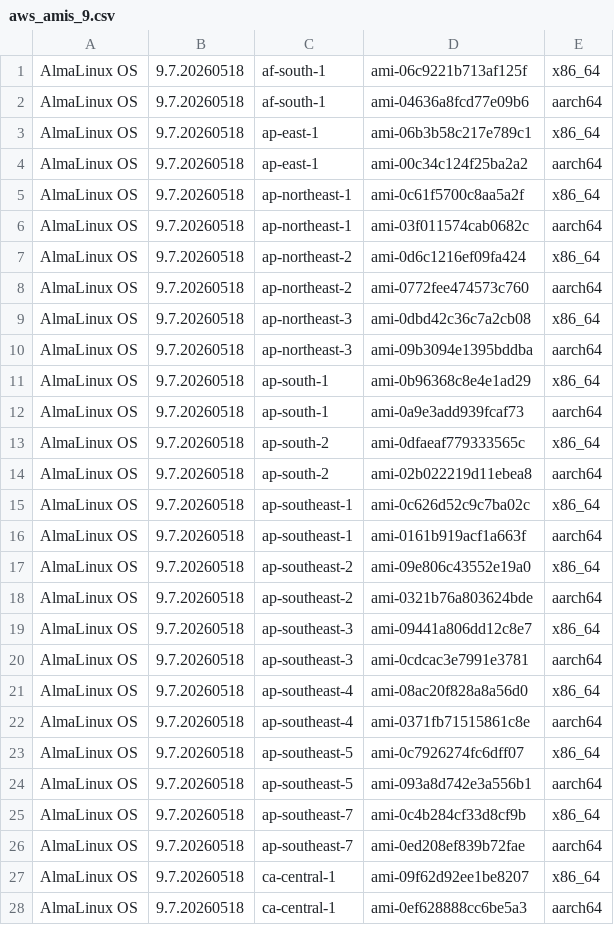
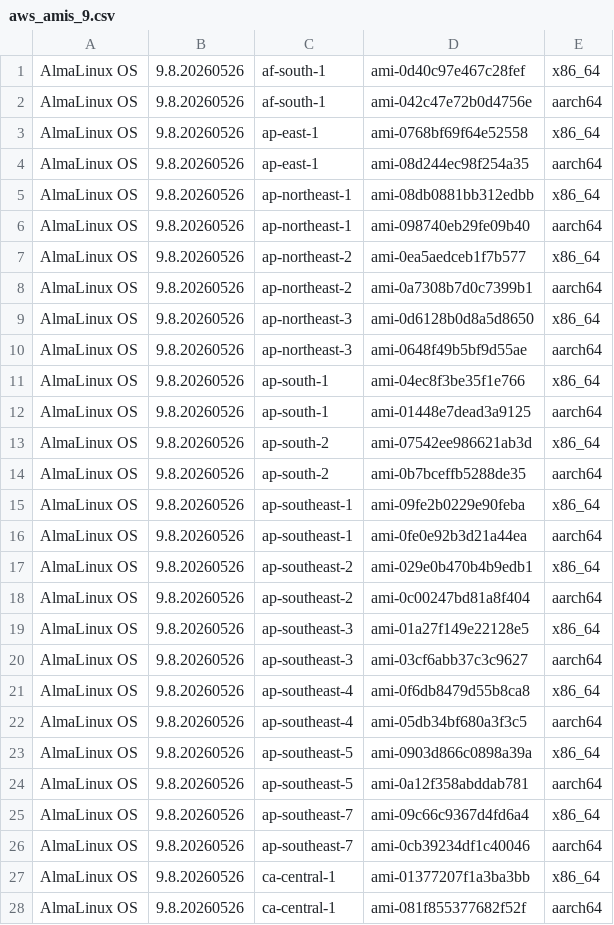
Before and after one commit to AlmaLinux/wiki, a CSV file: docs/.vuepress/public/ci-data/aws_amis_9.csv, drawn as a sheet; only a part is shown; the diff covers the shown part only.

```diff
--- a/docs/.vuepress/public/ci-data/aws_amis_9.csv
+++ b/docs/.vuepress/public/ci-data/aws_amis_9.csv
@@ -1,28 +1,28 @@
-"AlmaLinux OS","9.7.20260518","af-south-1","ami-06c9221b713af125f","x86_64"
-"AlmaLinux OS","9.7.20260518","af-south-1","ami-04636a8fcd77e09b6","aarch64"
-"AlmaLinux OS","9.7.20260518","ap-east-1","ami-06b3b58c217e789c1","x86_64"
-"AlmaLinux OS","9.7.20260518","ap-east-1","ami-00c34c124f25ba2a2","aarch64"
-"AlmaLinux OS","9.7.20260518","ap-northeast-1","ami-0c61f5700c8aa5a2f","x86_64"
-"AlmaLinux OS","9.7.20260518","ap-northeast-1","ami-03f011574cab0682c","aarch64"
-"AlmaLinux OS","9.7.20260518","ap-northeast-2","ami-0d6c1216ef09fa424","x86_64"
-"AlmaLinux OS","9.7.20260518","ap-northeast-2","ami-0772fee474573c760","aarch64"
-"AlmaLinux OS","9.7.20260518","ap-northeast-3","ami-0dbd42c36c7a2cb08","x86_64"
-"AlmaLinux OS","9.7.20260518","ap-northeast-3","ami-09b3094e1395bddba","aarch64"
-"AlmaLinux OS","9.7.20260518","ap-south-1","ami-0b96368c8e4e1ad29","x86_64"
-"AlmaLinux OS","9.7.20260518","ap-south-1","ami-0a9e3add939fcaf73","aarch64"
-"AlmaLinux OS","9.7.20260518","ap-south-2","ami-0dfaeaf779333565c","x86_64"
-"AlmaLinux OS","9.7.20260518","ap-south-2","ami-02b022219d11ebea8","aarch64"
-"AlmaLinux OS","9.7.20260518","ap-southeast-1","ami-0c626d52c9c7ba02c","x86_64"
-"AlmaLinux OS","9.7.20260518","ap-southeast-1","ami-0161b919acf1a663f","aarch64"
-"AlmaLinux OS","9.7.20260518","ap-southeast-2","ami-09e806c43552e19a0","x86_64"
-"AlmaLinux OS","9.7.20260518","ap-southeast-2","ami-0321b76a803624bde","aarch64"
-"AlmaLinux OS","9.7.20260518","ap-southeast-3","ami-09441a806dd12c8e7","x86_64"
-"AlmaLinux OS","9.7.20260518","ap-southeast-3","ami-0cdcac3e7991e3781","aarch64"
-"AlmaLinux OS","9.7.20260518","ap-southeast-4","ami-08ac20f828a8a56d0","x86_64"
-"AlmaLinux OS","9.7.20260518","ap-southeast-4","ami-0371fb71515861c8e","aarch64"
-"AlmaLinux OS","9.7.20260518","ap-southeast-5","ami-0c7926274fc6dff07","x86_64"
-"AlmaLinux OS","9.7.20260518","ap-southeast-5","ami-093a8d742e3a556b1","aarch64"
-"AlmaLinux OS","9.7.20260518","ap-southeast-7","ami-0c4b284cf33d8cf9b","x86_64"
-"AlmaLinux OS","9.7.20260518","ap-southeast-7","ami-0ed208ef839b72fae","aarch64"
-"AlmaLinux OS","9.7.20260518","ca-central-1","ami-09f62d92ee1be8207","x86_64"
-"AlmaLinux OS","9.7.20260518","ca-central-1","ami-0ef628888cc6be5a3","aarch64"
+"AlmaLinux OS","9.8.20260526","af-south-1","ami-0d40c97e467c28fef","x86_64"
+"AlmaLinux OS","9.8.20260526","af-south-1","ami-042c47e72b0d4756e","aarch64"
+"AlmaLinux OS","9.8.20260526","ap-east-1","ami-0768bf69f64e52558","x86_64"
+"AlmaLinux OS","9.8.20260526","ap-east-1","ami-08d244ec98f254a35","aarch64"
+"AlmaLinux OS","9.8.20260526","ap-northeast-1","ami-08db0881bb312edbb","x86_64"
+"AlmaLinux OS","9.8.20260526","ap-northeast-1","ami-098740eb29fe09b40","aarch64"
+"AlmaLinux OS","9.8.20260526","ap-northeast-2","ami-0ea5aedceb1f7b577","x86_64"
+"AlmaLinux OS","9.8.20260526","ap-northeast-2","ami-0a7308b7d0c7399b1","aarch64"
+"AlmaLinux OS","9.8.20260526","ap-northeast-3","ami-0d6128b0d8a5d8650","x86_64"
+"AlmaLinux OS","9.8.20260526","ap-northeast-3","ami-0648f49b5bf9d55ae","aarch64"
+"AlmaLinux OS","9.8.20260526","ap-south-1","ami-04ec8f3be35f1e766","x86_64"
+"AlmaLinux OS","9.8.20260526","ap-south-1","ami-01448e7dead3a9125","aarch64"
+"AlmaLinux OS","9.8.20260526","ap-south-2","ami-07542ee986621ab3d","x86_64"
+"AlmaLinux OS","9.8.20260526","ap-south-2","ami-0b7bceffb5288de35","aarch64"
+"AlmaLinux OS","9.8.20260526","ap-southeast-1","ami-09fe2b0229e90feba","x86_64"
+"AlmaLinux OS","9.8.20260526","ap-southeast-1","ami-0fe0e92b3d21a44ea","aarch64"
+"AlmaLinux OS","9.8.20260526","ap-southeast-2","ami-029e0b470b4b9edb1","x86_64"
+"AlmaLinux OS","9.8.20260526","ap-southeast-2","ami-0c00247bd81a8f404","aarch64"
+"AlmaLinux OS","9.8.20260526","ap-southeast-3","ami-01a27f149e22128e5","x86_64"
+"AlmaLinux OS","9.8.20260526","ap-southeast-3","ami-03cf6abb37c3c9627","aarch64"
+"AlmaLinux OS","9.8.20260526","ap-southeast-4","ami-0f6db8479d55b8ca8","x86_64"
+"AlmaLinux OS","9.8.20260526","ap-southeast-4","ami-05db34bf680a3f3c5","aarch64"
+"AlmaLinux OS","9.8.20260526","ap-southeast-5","ami-0903d866c0898a39a","x86_64"
+"AlmaLinux OS","9.8.20260526","ap-southeast-5","ami-0a12f358abddab781","aarch64"
+"AlmaLinux OS","9.8.20260526","ap-southeast-7","ami-09c66c9367d4fd6a4","x86_64"
+"AlmaLinux OS","9.8.20260526","ap-southeast-7","ami-0cb39234df1c40046","aarch64"
+"AlmaLinux OS","9.8.20260526","ca-central-1","ami-01377207f1a3ba3bb","x86_64"
+"AlmaLinux OS","9.8.20260526","ca-central-1","ami-081f855377682f52f","aarch64"
```
Also changed, not shown: 68 edited cells elsewhere in this file, 1 other file.
